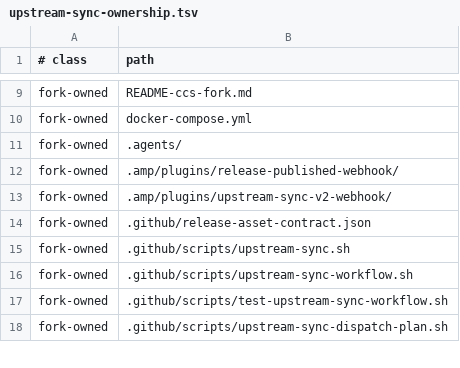
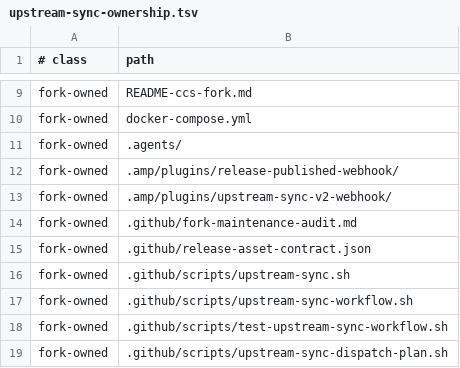
Before and after one commit to unstableneutron/CLIProxyAPIPlus, a TSV file: .github/upstream-sync-ownership.tsv, drawn as a sheet; only a part is shown, gaps mark what is left out; the diff names each change by its address in the sheet, - before the commit and + after, or states it on an @@ line.

```diff
--- a/.github/upstream-sync-ownership.tsv
+++ b/.github/upstream-sync-ownership.tsv
+row 14: fork-owned | .github/fork-maintenance-audit.md
```
Also changed, not shown: .github/upstream-sync-invariants.tsv, 5 other files.
